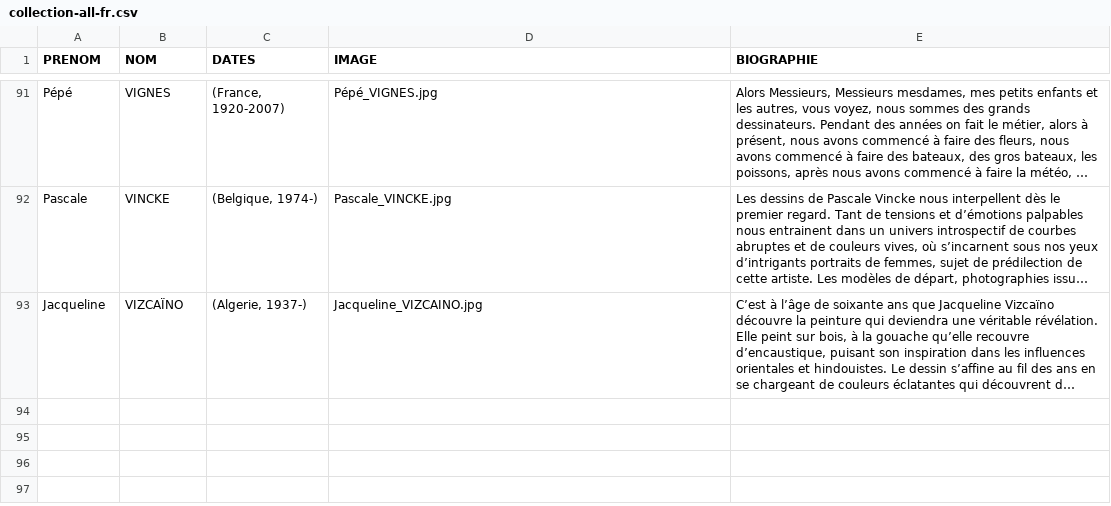
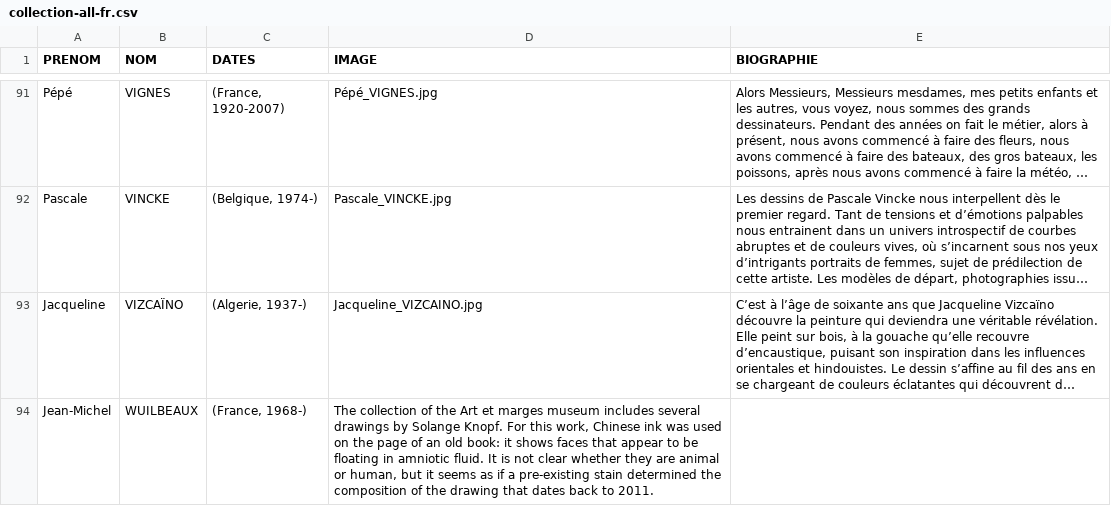
Before and after one commit to communicationartetmarges/art-et-marges, a CSV file: templates/collection-all-fr.csv, drawn as a sheet; only a part is shown, gaps mark what is left out; long unchanged cells end in …; the diff names each change by its address in the sheet, - before the commit and + after, or states it on an @@ line.

Commit message:
Update collection-all-fr.csv

```diff
--- a/templates/collection-all-fr.csv
+++ b/templates/collection-all-fr.csv
+row 94: Jean-Michel | WUILBEAUX | (France, 1968-) | The collection of the Art et marges museum includes several drawings by Solange Knopf. For this work, Chinese ink was used on the page of an old book: it shows faces that appear to be floating in amniotic fluid. It is not clear whether they are animal or human, but it seems as if a pre-existing stain determined the composition of the drawing that dates back to 2011.
```
